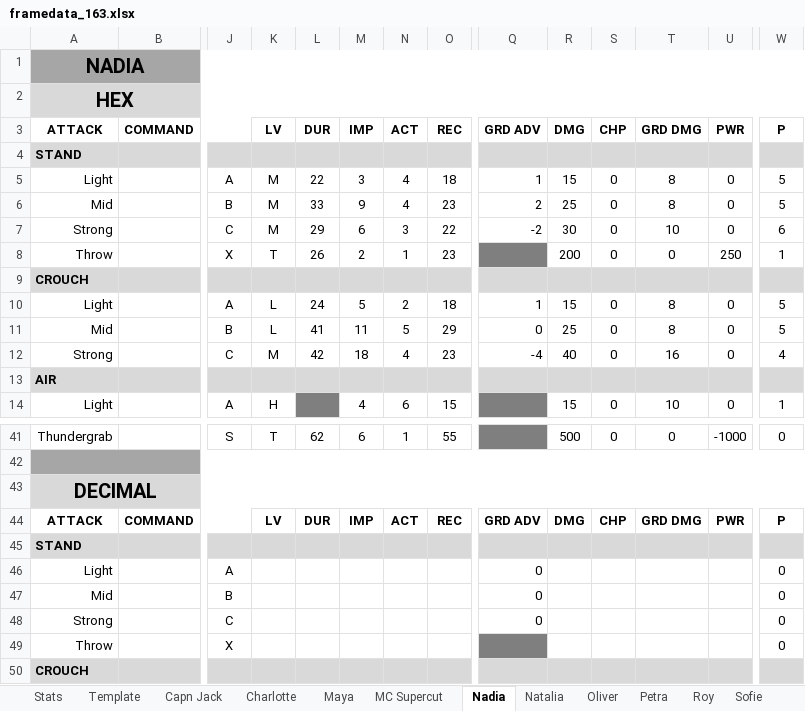
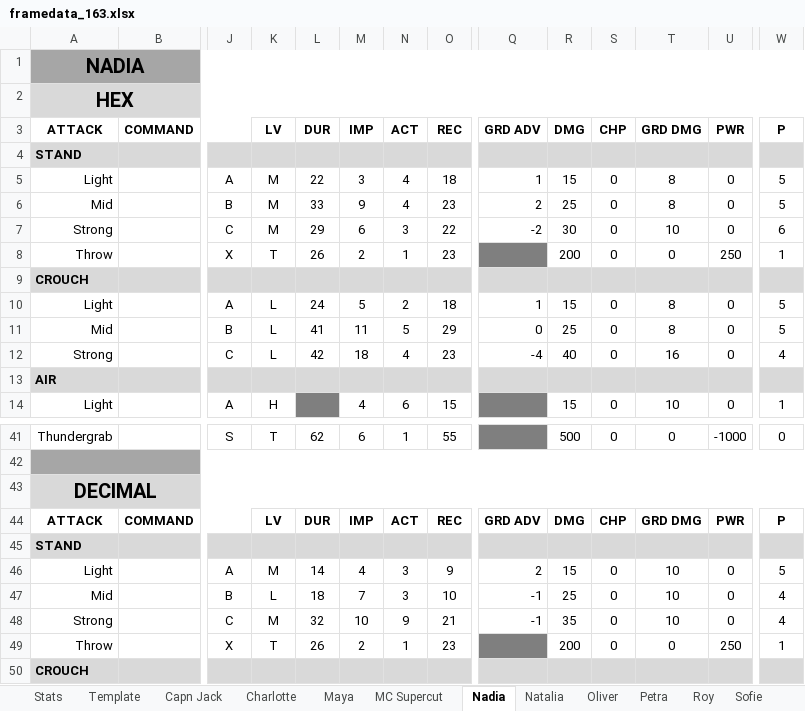
Before and after one commit to liero116/RPM_Stage, an Excel workbook: framedata/framedata_163.xlsx, sheet Nadia, drawn as a sheet; only a part is shown, gaps mark what is left out; values as stored, in another font and other column widths than the file's, no borders; charts and pictures and conditional formats not drawn; removed rows and columns are numbered as before the commit, all else as after; rows hold the shown columns only; the diff covers the shown part only; the diff names each change by its address in the sheet, - before the commit and + after, or states it on an @@ line.

Commit message:
RPM 1.63 DEV 032901
+More DEC Nadia work

```diff
--- a/framedata/framedata_163.xlsx (sheet Nadia)
+++ b/framedata/framedata_163.xlsx (sheet Nadia)
-K12 (LV): M
+K12 (LV): L
-row 46: Light |  | A |  |  |  |  |  | 0 |  |  |  |  | 0
-row 47: Mid |  | B |  |  |  |  |  | 0 |  |  |  |  | 0
+row 46: Light |  | A | M | 14 | 4 | 3 | 9 | 2 | 15 | 0 | 10 | 0 | 5
+row 47: Mid |  | B | L | 18 | 7 | 3 | 10 | -1 | 25 | 0 | 10 | 0 | 4
-K48 (LV): (empty)
+K48 (LV): M
-L48 (DUR): (empty)
+L48 (DUR): 32
-M48 (IMP): (empty)
+M48 (IMP): 10
-N48 (ACT): (empty)
+N48 (ACT): 9
-O48 (REC): (empty)
+O48 (REC): 21
-Q48 (GRD ADV): 0
+Q48 (GRD ADV): -1
-R48 (DMG): (empty)
+R48 (DMG): 35
-S48:S49 (CHP): (empty)
+S48:S49 (CHP): 0
-T48 (GRD DMG): (empty)
+T48 (GRD DMG): 10
-U48 (PWR): (empty)
+U48 (PWR): 0
-W48 (P): 0
+W48 (P): 4
-K49 (LV): (empty)
+K49 (LV): T
-L49 (DUR): (empty)
+L49 (DUR): 26
-M49 (IMP): (empty)
+M49 (IMP): 2
-N49 (ACT): (empty)
+N49 (ACT): 1
-O49 (REC): (empty)
+O49 (REC): 23
-R49 (DMG): (empty)
+R49 (DMG): 200
-T49 (GRD DMG): (empty)
+T49 (GRD DMG): 0
-U49 (PWR): (empty)
+U49 (PWR): 250
-W49 (P): 0
+W49 (P): 1
```
Also changed, not shown: 23 added rows, 16 removed rows, 67 edited cells and cell formats elsewhere in this sheet, charts or pictures, 8 other files.
